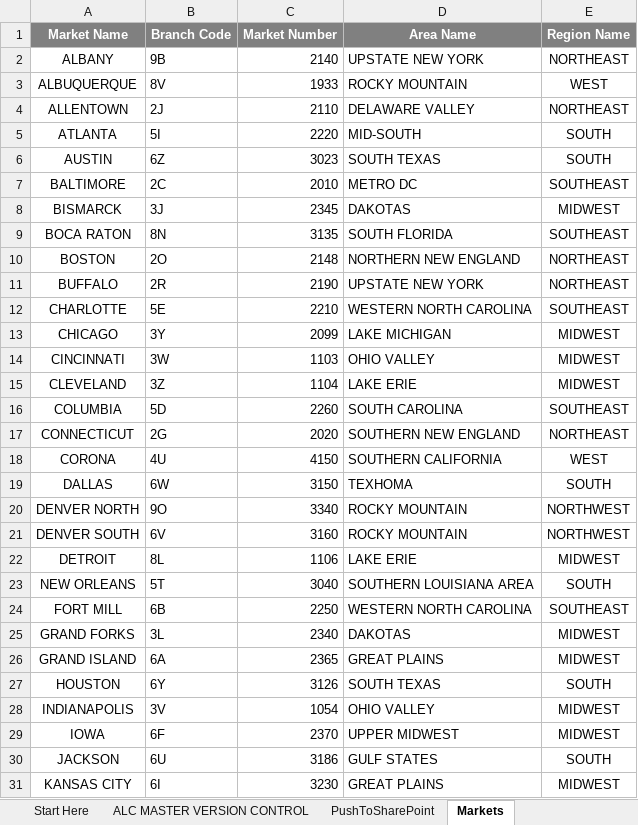
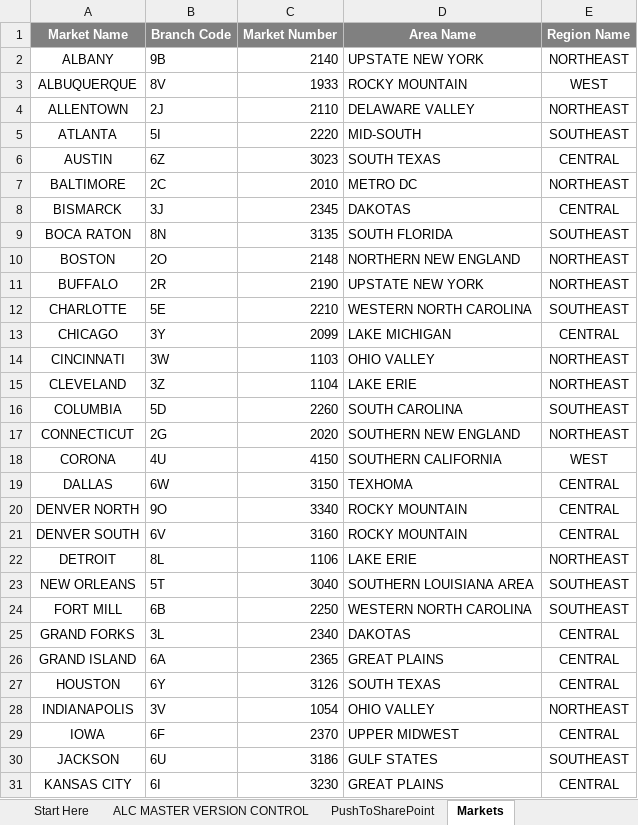
Before and after one commit to Ushadevi-velusamy/ALC, an Excel workbook: Auto ALC Market Updater.xlsm, sheet Markets, drawn as a sheet; only a part is shown; values as stored, in another font and other column widths than the file's, no borders; the diff covers the shown part only; the diff names each change by its address in the sheet, - before the commit and + after, or states it on an @@ line.

Commit message:
Markets updated and bugs fixed

```diff
--- a/Auto ALC Market Updater.xlsm (sheet Markets)
+++ b/Auto ALC Market Updater.xlsm (sheet Markets)
-E5 (Region Name): SOUTH
+E5 (Region Name): SOUTHEAST
-E6 (Region Name): SOUTH
+E6 (Region Name): CENTRAL
-E7 (Region Name): SOUTHEAST
+E7 (Region Name): NORTHEAST
-E8 (Region Name): MIDWEST
+E8 (Region Name): CENTRAL
-E13 (Region Name): MIDWEST
+E13 (Region Name): CENTRAL
-E14:E15 (Region Name): MIDWEST
+E14:E15 (Region Name): NORTHEAST
-E19 (Region Name): SOUTH
+E19 (Region Name): CENTRAL
-E20:E21 (Region Name): NORTHWEST
+E20:E21 (Region Name): CENTRAL
-E22 (Region Name): MIDWEST
+E22 (Region Name): NORTHEAST
-E23 (Region Name): SOUTH
+E23 (Region Name): SOUTHEAST
-E25:E26 (Region Name): MIDWEST
+E25:E26 (Region Name): CENTRAL
-E27 (Region Name): SOUTH
+E27 (Region Name): CENTRAL
-E28 (Region Name): MIDWEST
+E28 (Region Name): NORTHEAST
-E29 (Region Name): MIDWEST
+E29 (Region Name): CENTRAL
-E30 (Region Name): SOUTH
+E30 (Region Name): SOUTHEAST
-E31 (Region Name): MIDWEST
+E31 (Region Name): CENTRAL
```
Also changed, not shown: 21 edited cells elsewhere in this sheet, ALC Master File.xlsm.
